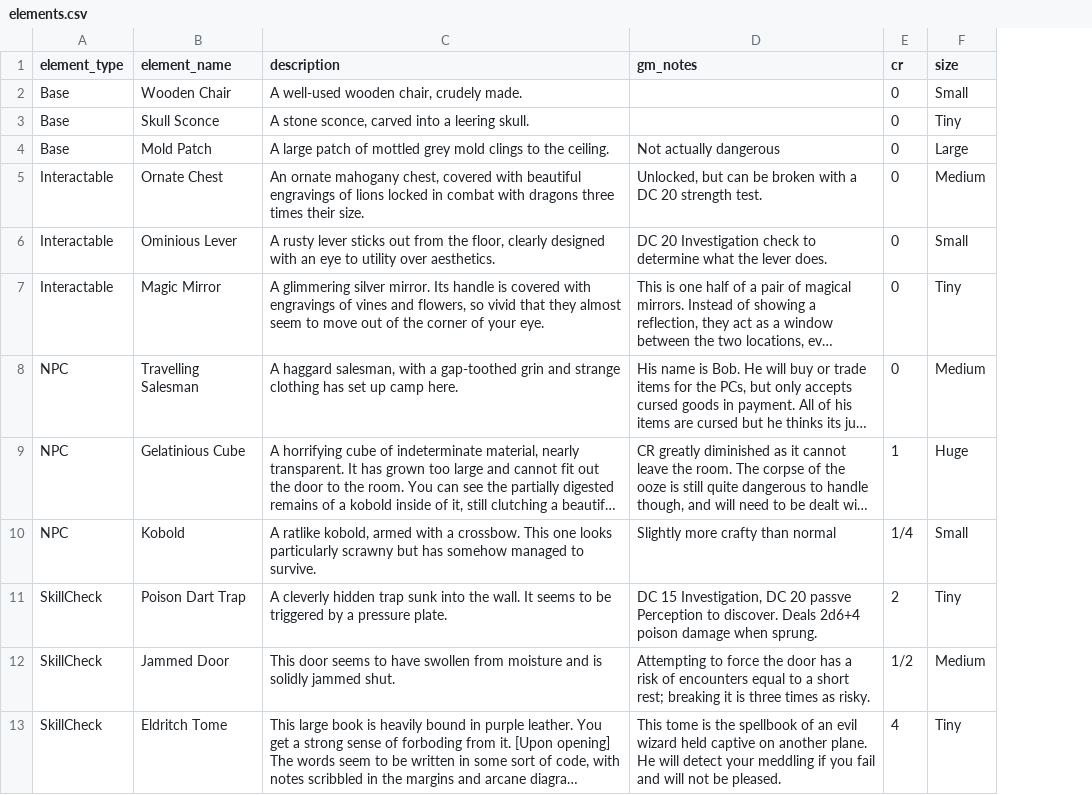
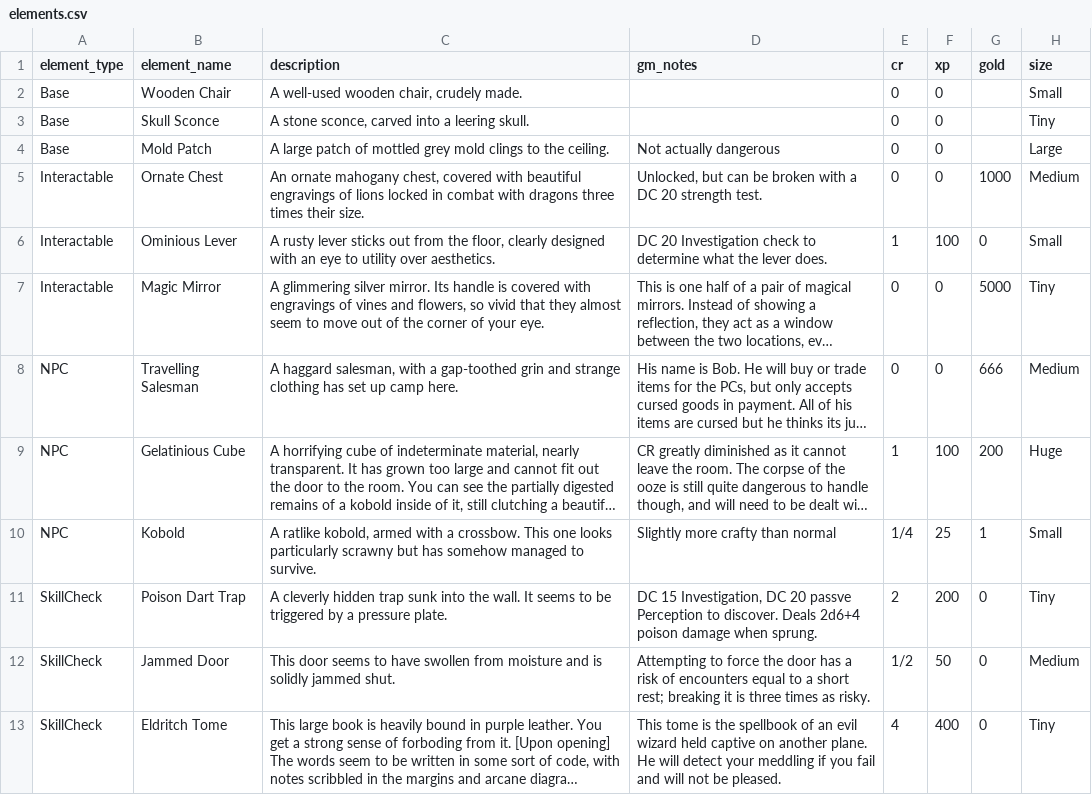
Before and after one commit to alice-i-cecile/NeverEndingDungeons, a CSV file: content/elements.csv, drawn as a sheet; only a part is shown; long unchanged cells end in …; the diff names each change by its address in the sheet, - before the commit and + after, or states it on an @@ line.

Commit message:
Added xp and gold field to elements

```diff
--- a/content/elements.csv
+++ b/content/elements.csv
+column F (xp), rows 2-13: 0 | 0 | 0 | 0 | 100 | 0 | 0 | 100 | 25 | 200 | 50 | 400
+column G (gold), rows 5-13: 1000 | 0 | 5000 | 666 | 200 | 1 | 0 | 0 | 0
-E6 (cr): 0
+E6 (cr): 1
```
Also changed, not shown: 2 other files.
